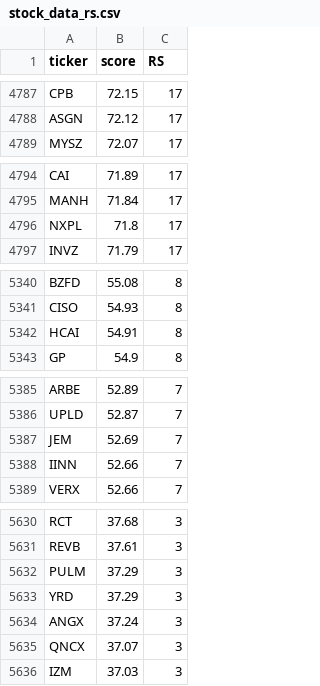
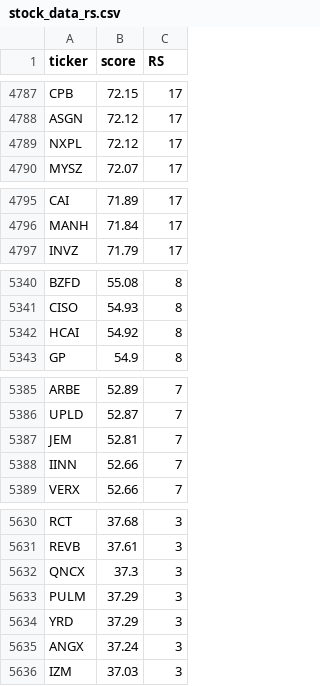
Before and after one commit to tu1258/Stock-Screener, a CSV file: stock_data_rs.csv, drawn as a sheet; only a part is shown, gaps mark what is left out; the diff covers the shown part only.

```diff
--- a/stock_data_rs.csv
+++ b/stock_data_rs.csv
@@ -4788,2 +4788,3 @@ CPB,72.15,17
 ASGN,72.12,17
+NXPL,72.12,17
 MYSZ,72.07,17
@@ -4795,3 +4796,2 @@ CAI,71.89,17
 MANH,71.84,17
-NXPL,71.8,17
 INVZ,71.79,17
@@ -5341,3 +5341,3 @@ BZFD,55.08,8
 CISO,54.93,8
-HCAI,54.91,8
+HCAI,54.92,8
 GP,54.9,8
@@ -5386,3 +5386,3 @@ ARBE,52.89,7
 UPLD,52.87,7
-JEM,52.69,7
+JEM,52.81,7
 IINN,52.66,7
@@ -5631,2 +5631,3 @@ RCT,37.68,3
 REVB,37.61,3
+QNCX,37.3,3
 PULM,37.29,3
@@ -5634,3 +5635,2 @@ YRD,37.29,3
 ANGX,37.24,3
-QNCX,37.07,3
 IZM,37.03,3
```
Also changed, not shown: 4 edited cells elsewhere in this file, csv/technical_watchlist.csv, 4 other files.
